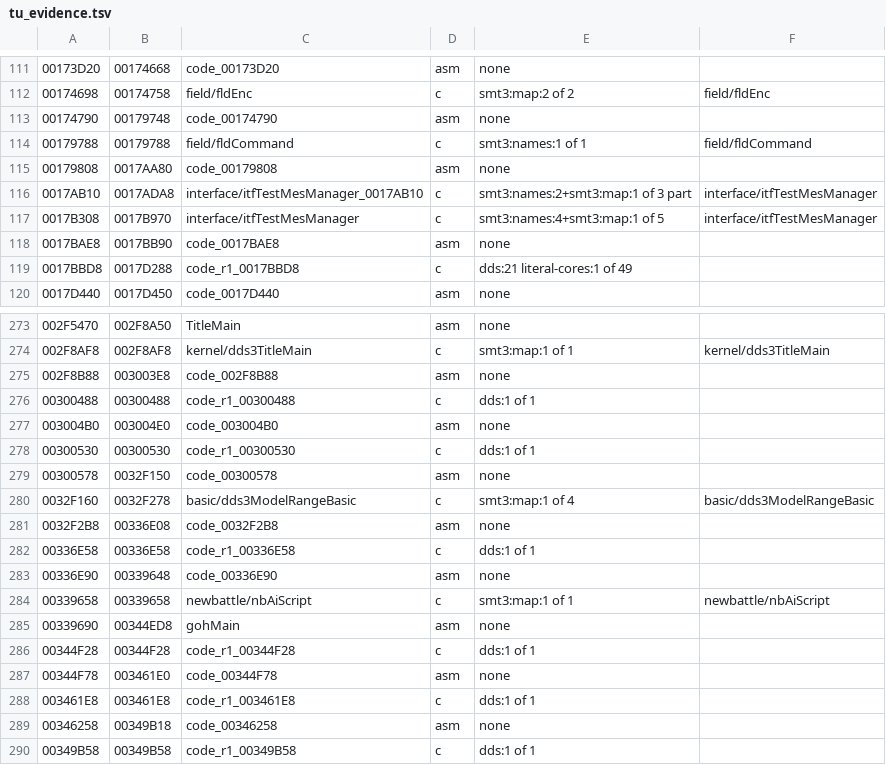
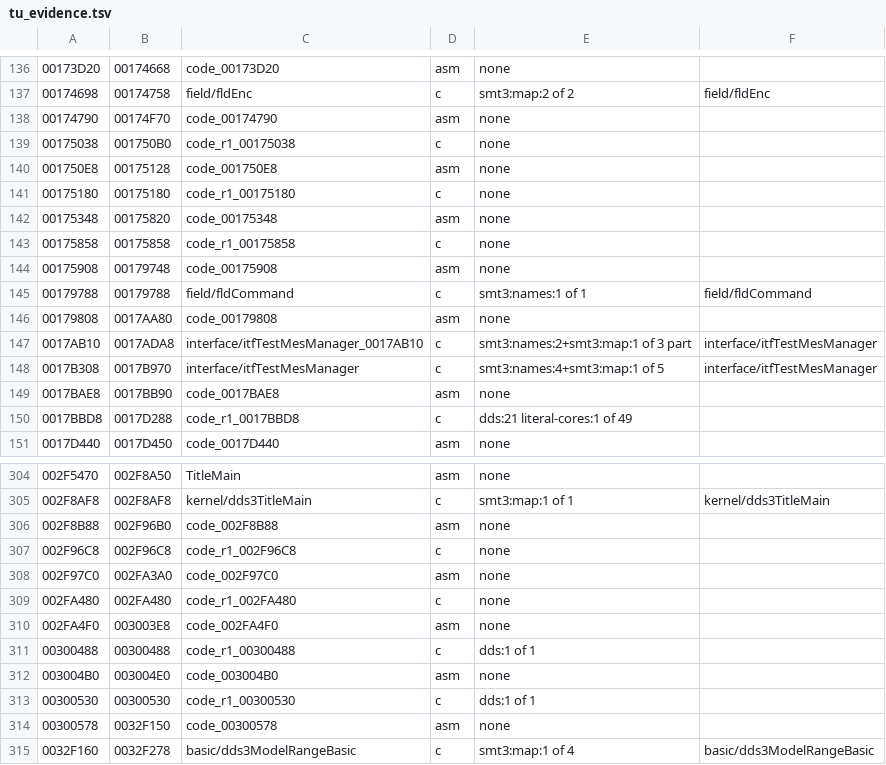
Before and after one commit to Megami-Decomps/raidou-decomp, a TSV file: config/raidou1/tu_evidence.tsv, drawn as a sheet; only a part is shown, gaps mark what is left out; the shorter side is filled out with more unchanged rows; addresses are those after the commit; the diff covers the shown part only; the diff names each change by its address in the sheet, - before the commit and + after, or states it on an @@ line.

```diff
--- a/config/raidou1/tu_evidence.tsv
+++ b/config/raidou1/tu_evidence.tsv
-B138: 00179748
+B138: 00174F70
+row 139: 00175038 | 001750B0 | code_r1_00175038 | c | none
+row 140: 001750E8 | 00175128 | code_001750E8 | asm | none
+row 141: 00175180 | 00175180 | code_r1_00175180 | c | none
+row 142: 00175348 | 00175820 | code_00175348 | asm | none
+row 143: 00175858 | 00175858 | code_r1_00175858 | c | none
+row 144: 00175908 | 00179748 | code_00175908 | asm | none
-B306: 003003E8
+B306: 002F96B0
+row 307: 002F96C8 | 002F96C8 | code_r1_002F96C8 | c | none
+row 308: 002F97C0 | 002FA3A0 | code_002F97C0 | asm | none
+row 309: 002FA480 | 002FA480 | code_r1_002FA480 | c | none
+row 310: 002FA4F0 | 003003E8 | code_002FA4F0 | asm | none
```
Also changed, not shown: 25 added rows and 4 edited cells elsewhere in this file, config/raidou2/tu_evidence.tsv, 38 other files.
